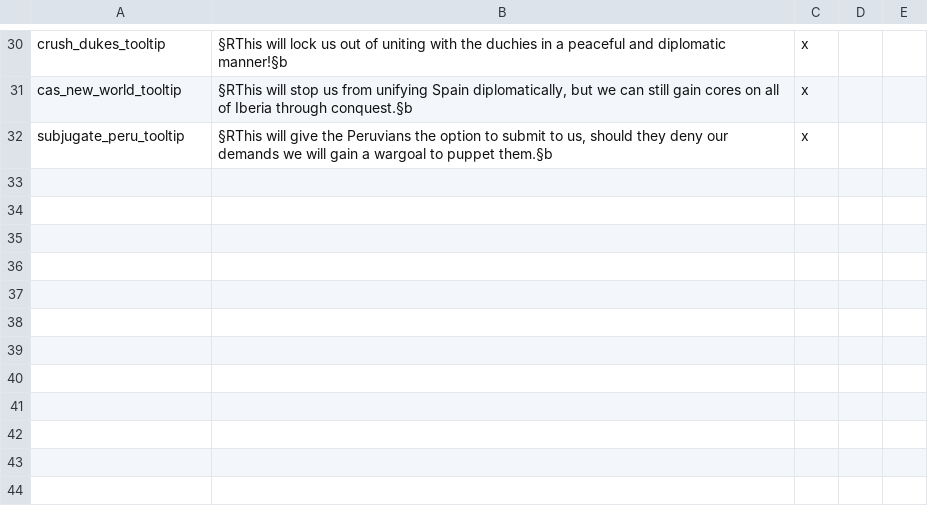
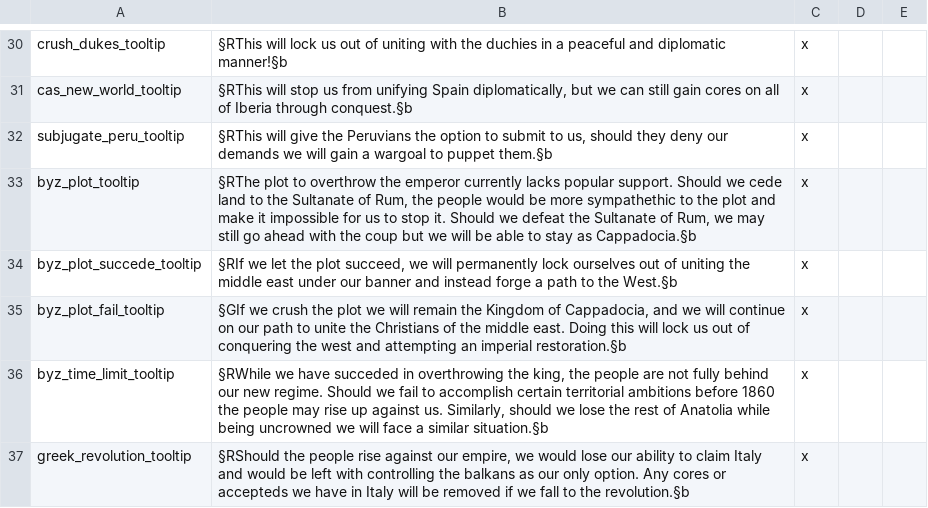
Before and after one commit to Rainbow-Goat/Fall-of-Genghis, a CSV file: RainbowMod/localisation/0_regions.csv, drawn as a sheet; only a part is shown, gaps mark what is left out.

Commit message:
Greek Rework
Greek rework, they now have 3 different "paths." Also buffed Anatolian starting pop, changed 2 regions and added some localization.

```diff
--- a/RainbowMod/localisation/0_regions.csv
+++ b/RainbowMod/localisation/0_regions.csv
@@ -32 +32,6 @@ cas_new_world_tooltip;§RThis will stop us from unifying Spain diplomatically, b
 subjugate_peru_tooltip;§RThis will give the Peruvians the option to submit to us, should they deny our demands we will gain a wargoal to puppet them.§b;x;
+byz_plot_tooltip;§RThe plot to overthrow the emperor currently lacks popular support. Should we cede land to the Sultanate of Rum, the people would be more sympathethic to the plot and make it impossible for us to stop it. Should we defeat the Sultanate of Rum, we may still go ahead with the coup but we will be able to stay as Cappadocia.§b;x;
+byz_plot_succede_tooltip;§RIf we let the plot succeed, we will permanently lock ourselves out of uniting the middle east under our banner and instead forge a path to the West.§b;x;
+byz_plot_fail_tooltip;§GIf we crush the plot we will remain the Kingdom of Cappadocia, and we will continue on our path to unite the Christians of the middle east. Doing this will lock us out of conquering the west and attempting an imperial restoration.§b;x;
+byz_time_limit_tooltip;§RWhile we have succeded in overthrowing the king, the people are not fully behind our new regime. Should we fail to accomplish certain territorial ambitions before 1860 the people may rise up against us. Similarly, should we lose the rest of Anatolia while being uncrowned we will face a similar situation.§b;x;
+greek_revolution_tooltip;§RShould the people rise against our empire, we would lose our ability to claim Italy and would be left with controlling the balkans as our only option. Any cores or accepteds we have in Italy will be removed if we fall to the revolution.§b;x;
```
Also changed, not shown: RainbowMod/localisation/0_modifiers.csv, RainbowMod/localisation/1_MiddleEast_tags.csv, 28 other files.
